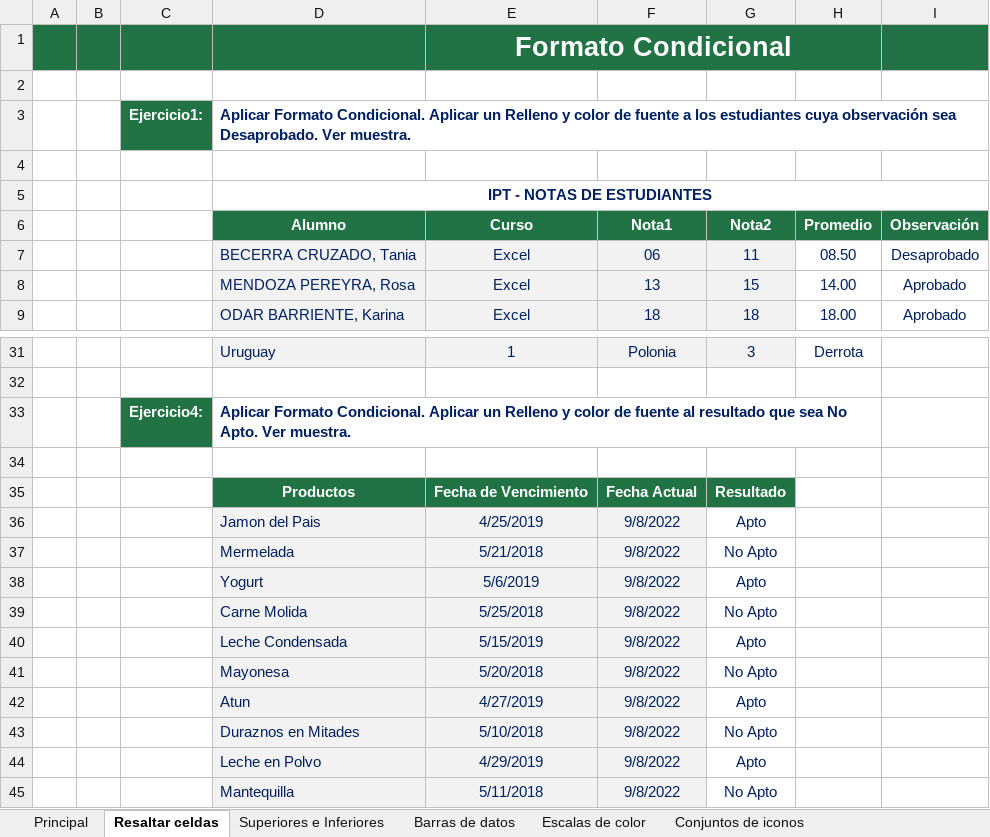
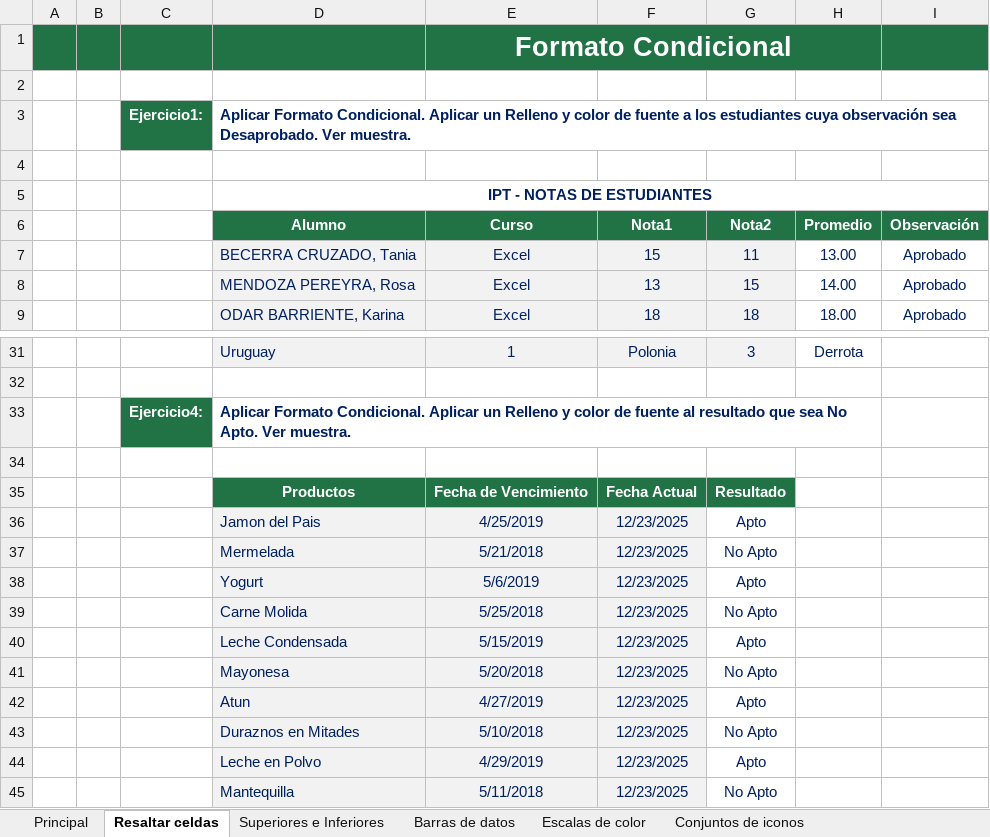
Before and after one commit to Nik-920/CursoExcelCamaraComercio, an Excel workbook: NivelBasico/Módulo 3 - Formato Condicional (2).xlsx, sheet Resaltar celdas, drawn as a sheet; only a part is shown, gaps mark what is left out; values as stored, in another font and other column widths than the file's, no borders; charts and pictures and conditional formats not drawn; the diff names each change by its address in the sheet, - before the commit and + after, or states it on an @@ line.

```diff
--- a/NivelBasico/Módulo 3 - Formato Condicional (2).xlsx (sheet Resaltar celdas)
+++ b/NivelBasico/Módulo 3 - Formato Condicional (2).xlsx (sheet Resaltar celdas)
-F7 (Nota1): 06
+F7 (Nota1): 15
-H7 (Promedio): 08.50
+H7 (Promedio): 13.00
-I7 (Observación): Desaprobado
+I7 (Observación): Aprobado
-F36:F45 (Nota1): 9/8/2022
+F36:F45 (Nota1): 12/23/2025
```
Also changed, not shown: sheet Escalas de color, sheet Conjuntos de iconos, 3 other files.
